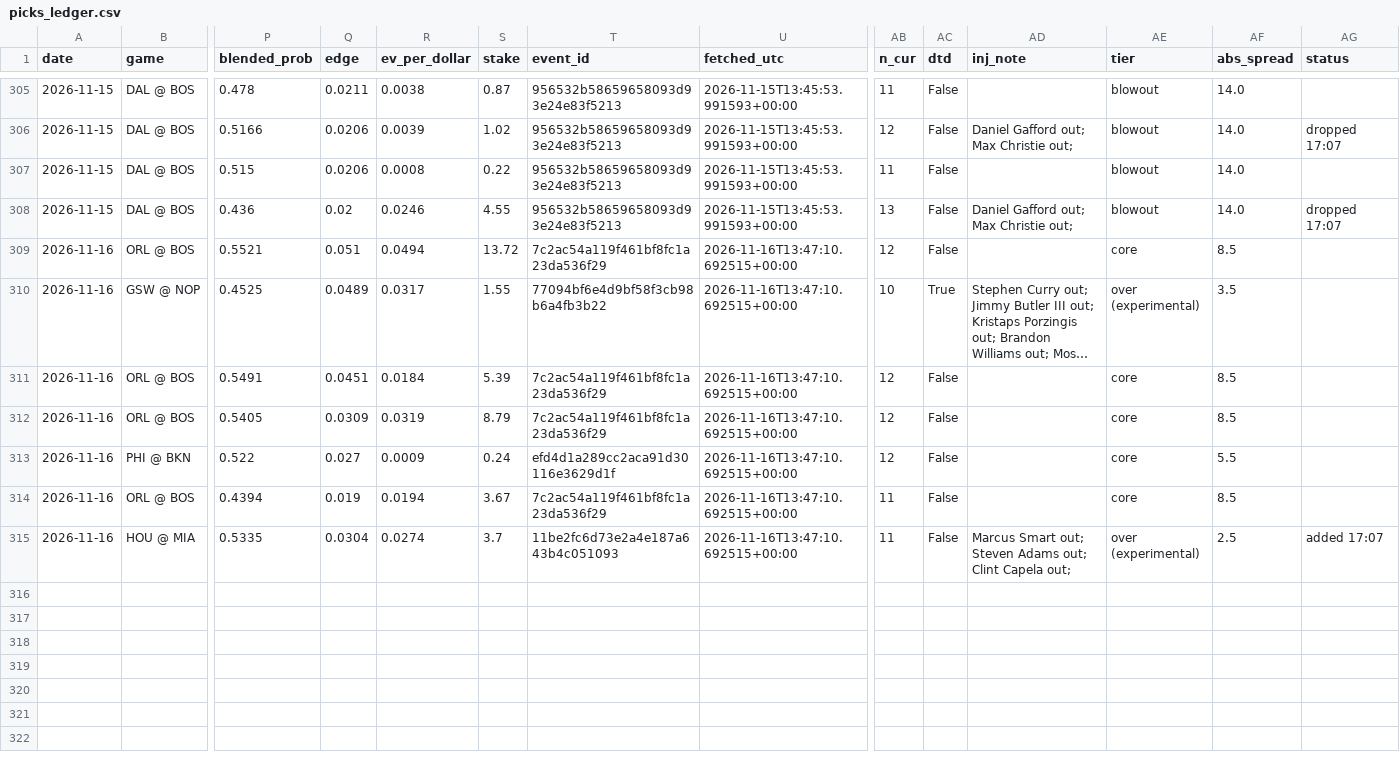
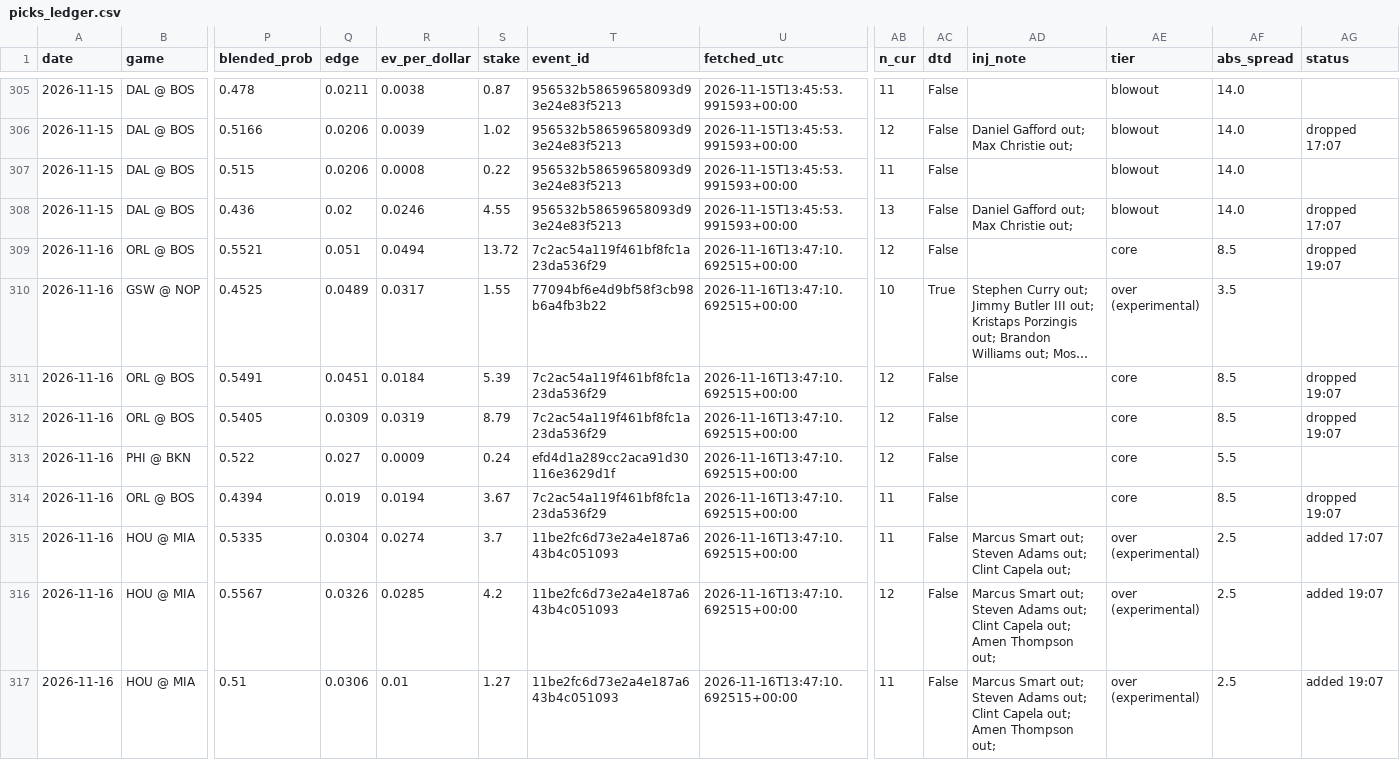
Before and after one commit to KyShiesty919/NBA-Props, a CSV file: data/picks_ledger.csv, drawn as a sheet; only a part is shown, gaps mark what is left out; long unchanged cells end in …; rows hold the shown columns only; the diff names each change by its address in the sheet, - before the commit and + after, or states it on an @@ line.

```diff
--- a/data/picks_ledger.csv
+++ b/data/picks_ledger.csv
-AG309 (status): (empty)
+AG309 (status): dropped 19:07
-AG311:AG312 (status): (empty)
+AG311:AG312 (status): dropped 19:07
-AG314 (status): (empty)
+AG314 (status): dropped 19:07
+row 316: 2026-11-16 | HOU @ MIA | 0.5567 | 0.0326 | 0.0285 | 4.2 | 11be2fc6d73e2a4e187a643b4c051093 | 2026-11-16T13:47:10.692515+00:00 | 12 | False | Marcus Smart out; Steven Adams out; Clint Capela out; Amen Thompson out; | over (experimental) | 2.5 | added 19:07
+row 317: 2026-11-16 | HOU @ MIA | 0.51 | 0.0306 | 0.01 | 1.27 | 11be2fc6d73e2a4e187a643b4c051093 | 2026-11-16T13:47:10.692515+00:00 | 11 | False | Marcus Smart out; Steven Adams out; Clint Capela out; Amen Thompson out; | over (experimental) | 2.5 | added 19:07
```
Also changed, not shown: data/gamelogs_2026-27.csv, data/injuries_latest.csv, 2 other files.
